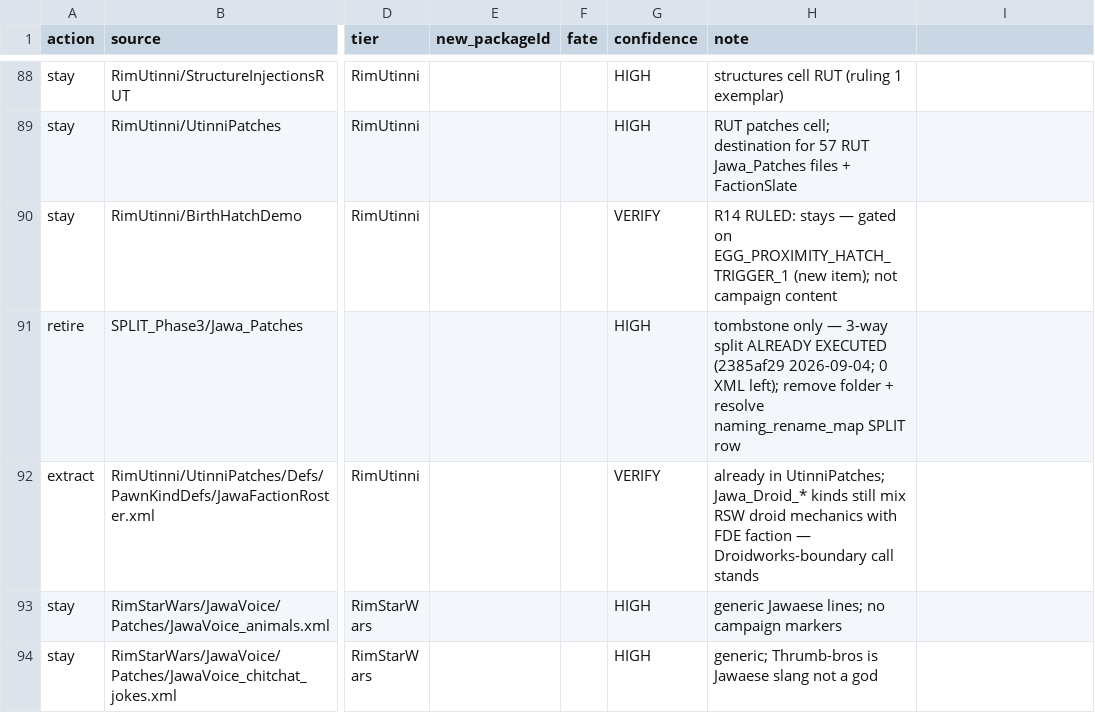
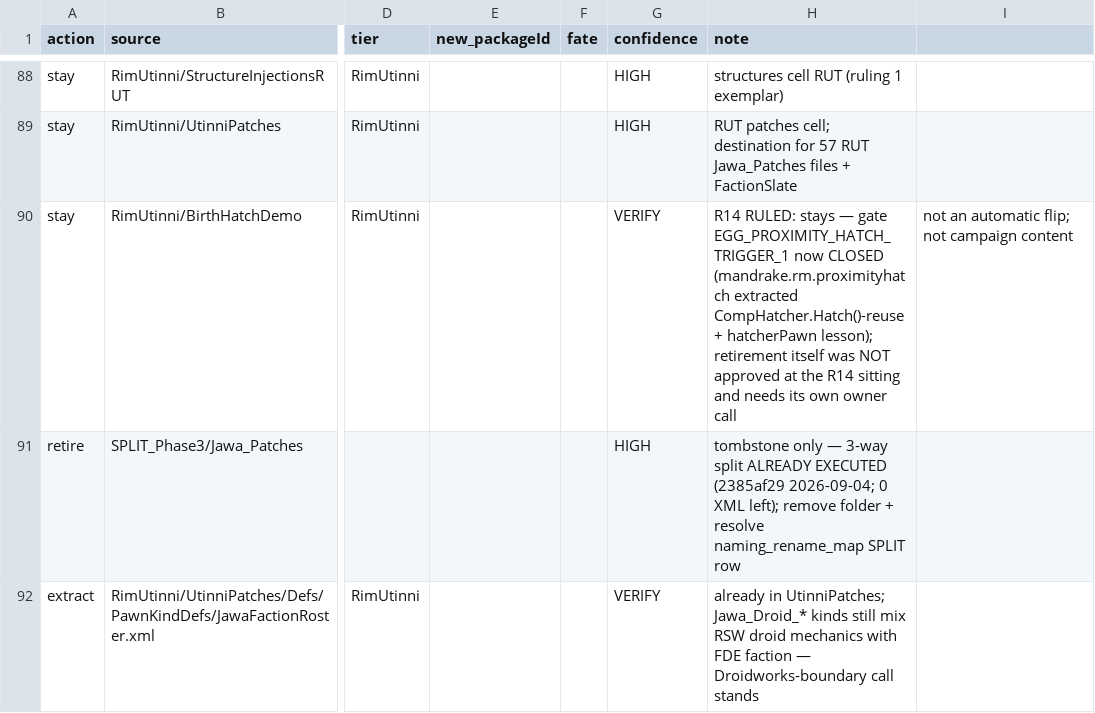
Before and after one commit to Lmandrake/RimMandrake, a CSV file: infrastructure/state/mod_consolidation_map.csv, drawn as a sheet; only a part is shown, gaps mark what is left out; the shorter side is filled out with more unchanged rows; the diff names each change by its address in the sheet, - before the commit and + after, or states it on an @@ line.

```diff
--- a/infrastructure/state/mod_consolidation_map.csv
+++ b/infrastructure/state/mod_consolidation_map.csv
-H90 (note): …stays — gated on EGG_PROXIMITY_HATCH_TRIGGER_1 (new item); not campaign content
+H90 (note): …stays — gate EGG_PROXIMITY_HATCH_TRIGGER_1 now CLOSED (mandrake.rm.proximityhatch extracted CompHatcher.Hatch()-reuse + hatcherPawn lesson); retirement itself was NOT approved at the R14 sitting and needs its own owner call
-I90: (empty)
+I90: not an automatic flip; not campaign content
```
Also changed, not shown: 7 other files.
